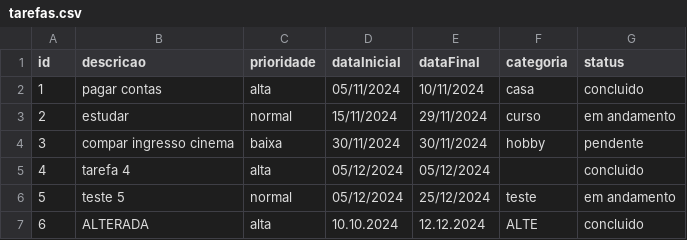
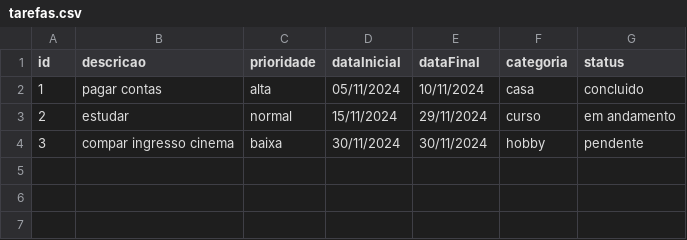
Before and after one commit to guibarrios/Projeto-Atividade-3, a CSV file: dados/tarefas.csv, drawn as a sheet; the diff names each change by its address in the sheet, - before the commit and + after, or states it on an @@ line.

Commit message:
projeto finalizado

```diff
--- a/dados/tarefas.csv
+++ b/dados/tarefas.csv
-row 5: 4 | tarefa 4 | alta | 05/12/2024 | 05/12/2024 |  | concluido
-row 6: 5 | teste 5 | normal | 05/12/2024 | 25/12/2024 | teste | em andamento
-row 7: 6 | ALTERADA | alta | 10.10.2024 | 12.12.2024 | ALTE | concluido
```
